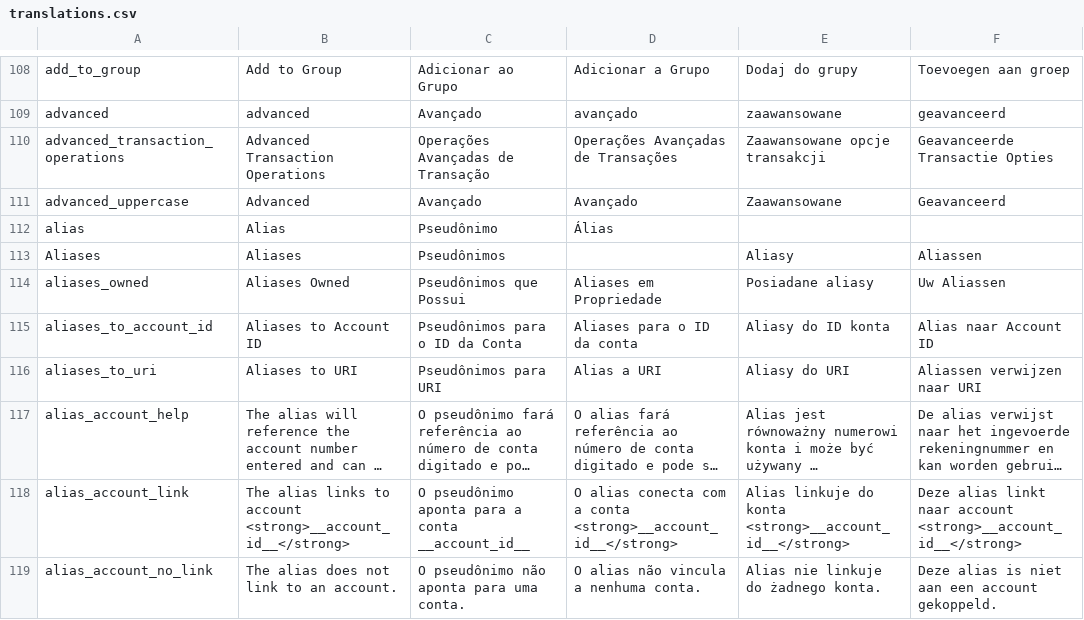
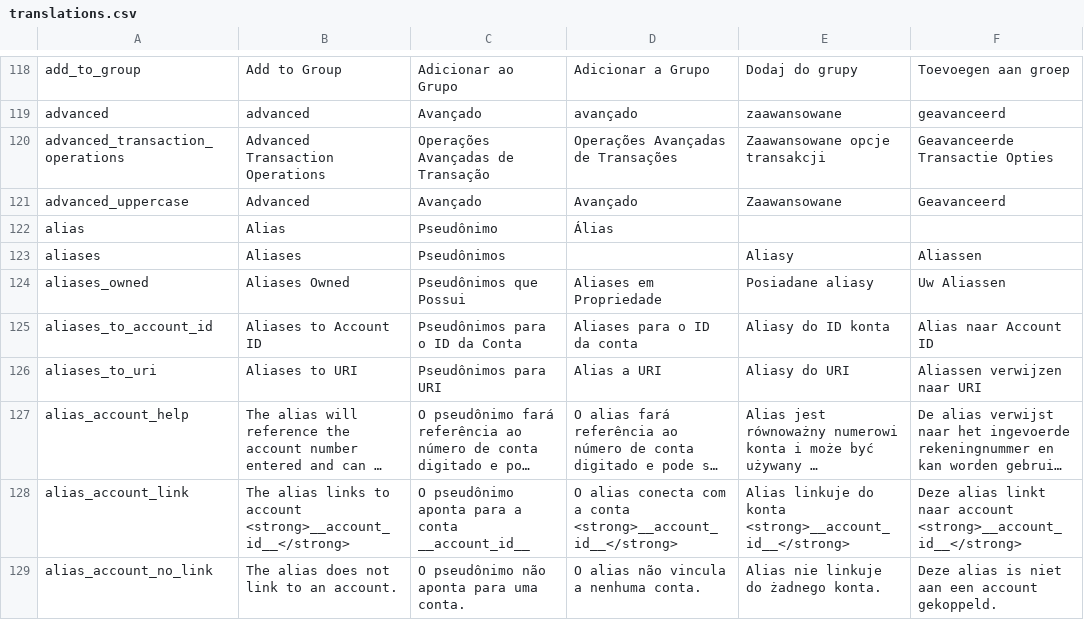
Before and after one commit to BalazsGit/signum-classic-wallet, a CSV file: lang/translations.csv, drawn as a sheet; only a part is shown, gaps mark what is left out; long unchanged cells end in …; addresses are those after the commit; the diff covers the shown part only; the diff names each change by its address in the sheet, - before the commit and + after, or states it on an @@ line.

```diff
--- a/lang/translations.csv
+++ b/lang/translations.csv
-A123: Aliases
+A123: aliases
```
Also changed, not shown: 12 added rows elsewhere in this file, 1 other file.
